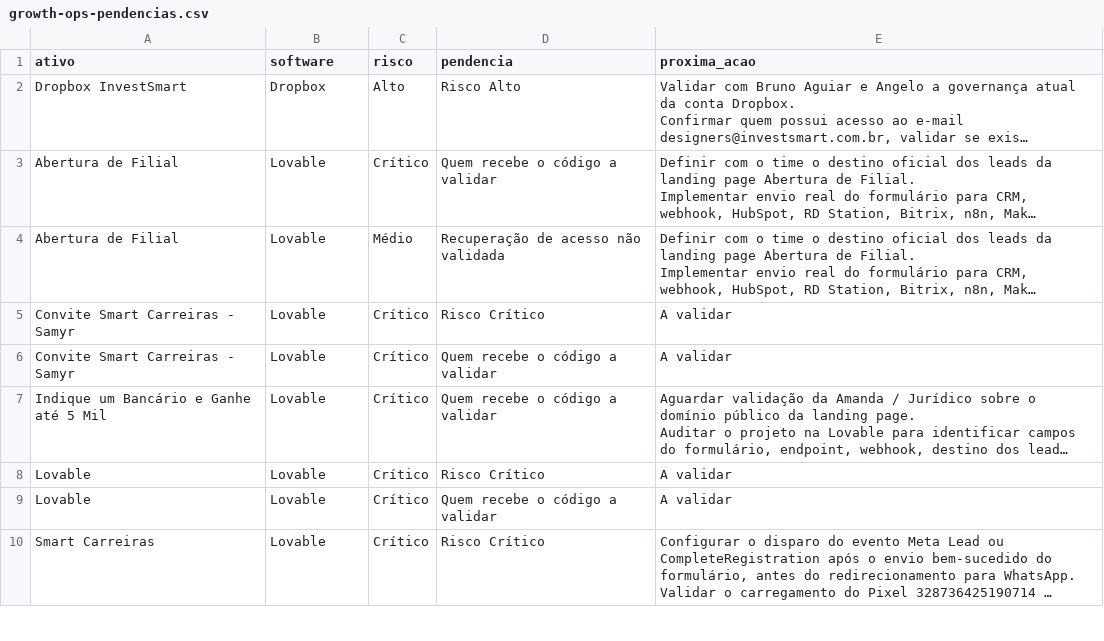
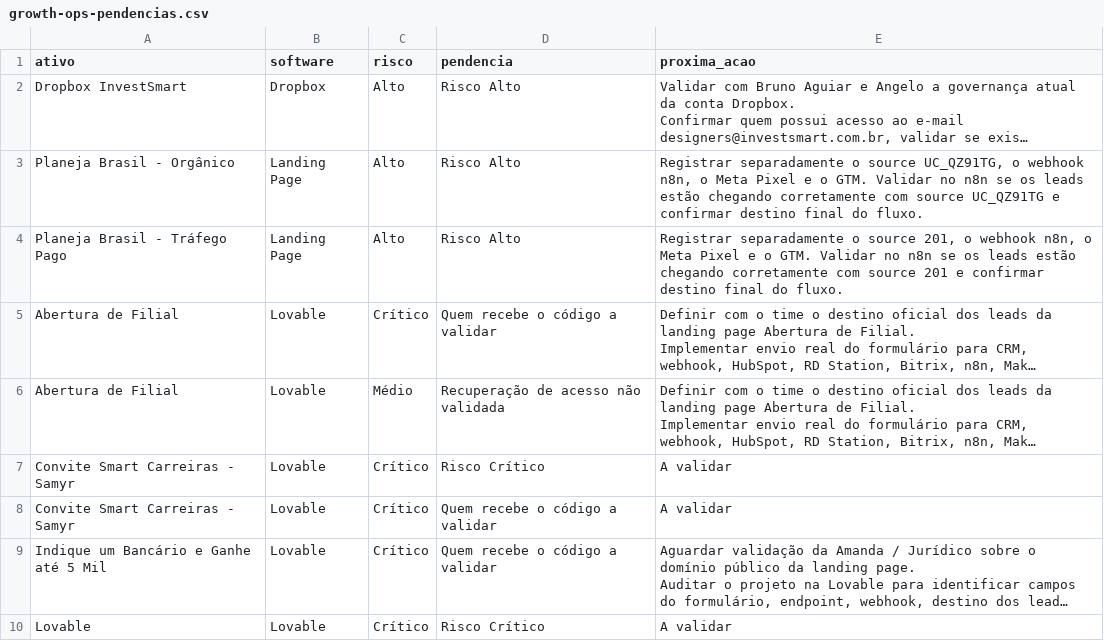
Before and after one commit to gestaobankrio-code/growth-ops-investsmart, a CSV file: exports/growth-ops-pendencias.csv, drawn as a sheet; only a part is shown; the shorter side is filled out with more unchanged rows; long unchanged cells end in …; the diff names each change by its address in the sheet, - before the commit and + after, or states it on an @@ line.

```diff
--- a/exports/growth-ops-pendencias.csv
+++ b/exports/growth-ops-pendencias.csv
+row 3: Planeja Brasil - Orgânico | Landing Page | Alto | Risco Alto | Registrar separadamente o source UC_QZ91TG, o webhook n8n, o Meta Pixel e o GTM. Validar no n8n se os leads estão chegando corretamente com source UC_QZ91TG e confirmar destino final do fluxo.
+row 4: Planeja Brasil - Tráfego Pago | Landing Page | Alto | Risco Alto | Registrar separadamente o source 201, o webhook n8n, o Meta Pixel e o GTM. Validar no n8n se os leads estão chegando corretamente com source 201 e confirmar destino final do fluxo.
```
Also changed, not shown: exports/growth-ops-inventario.csv, exports/growth-ops-seguranca-2fa.csv, 8 other files.
